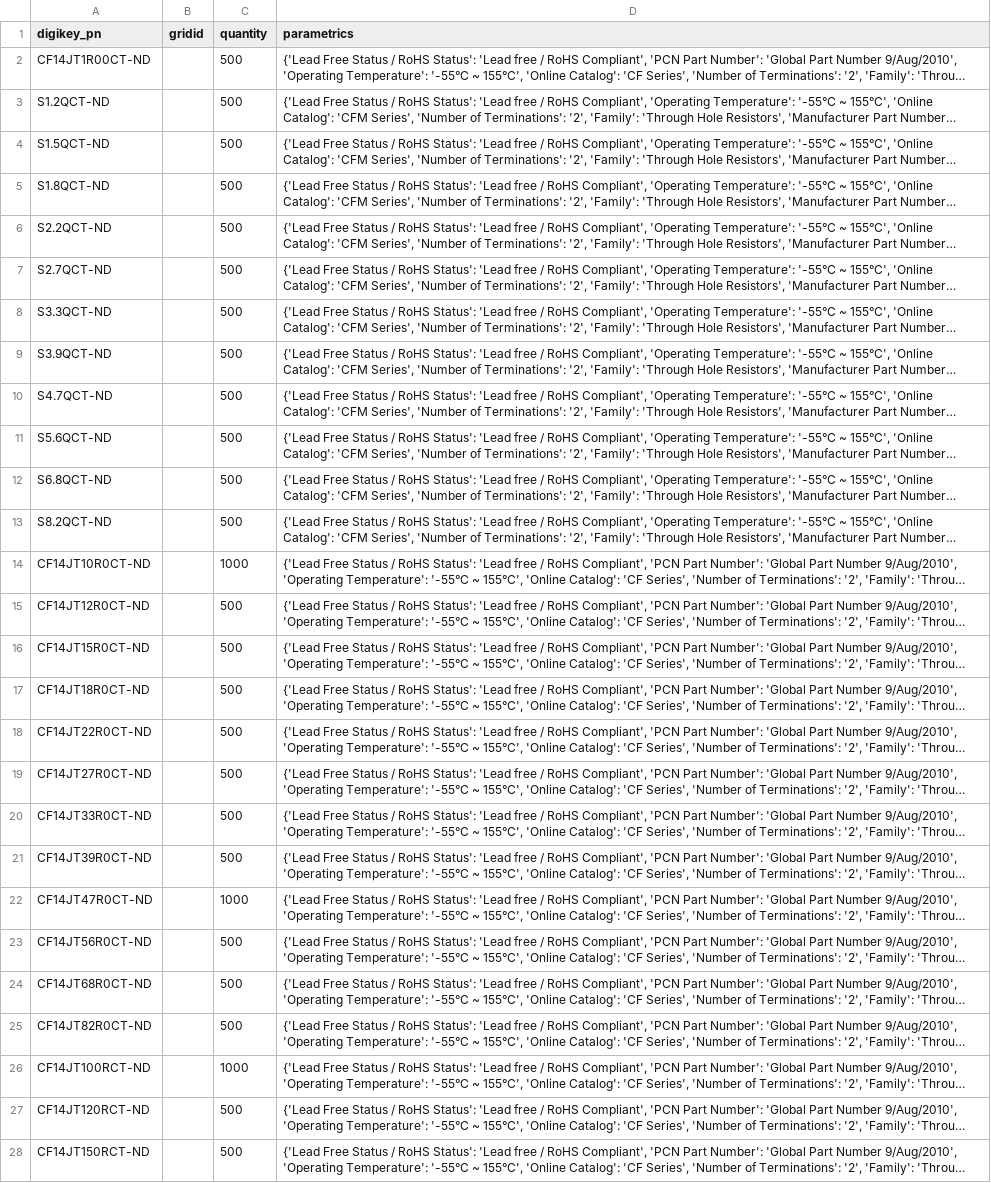
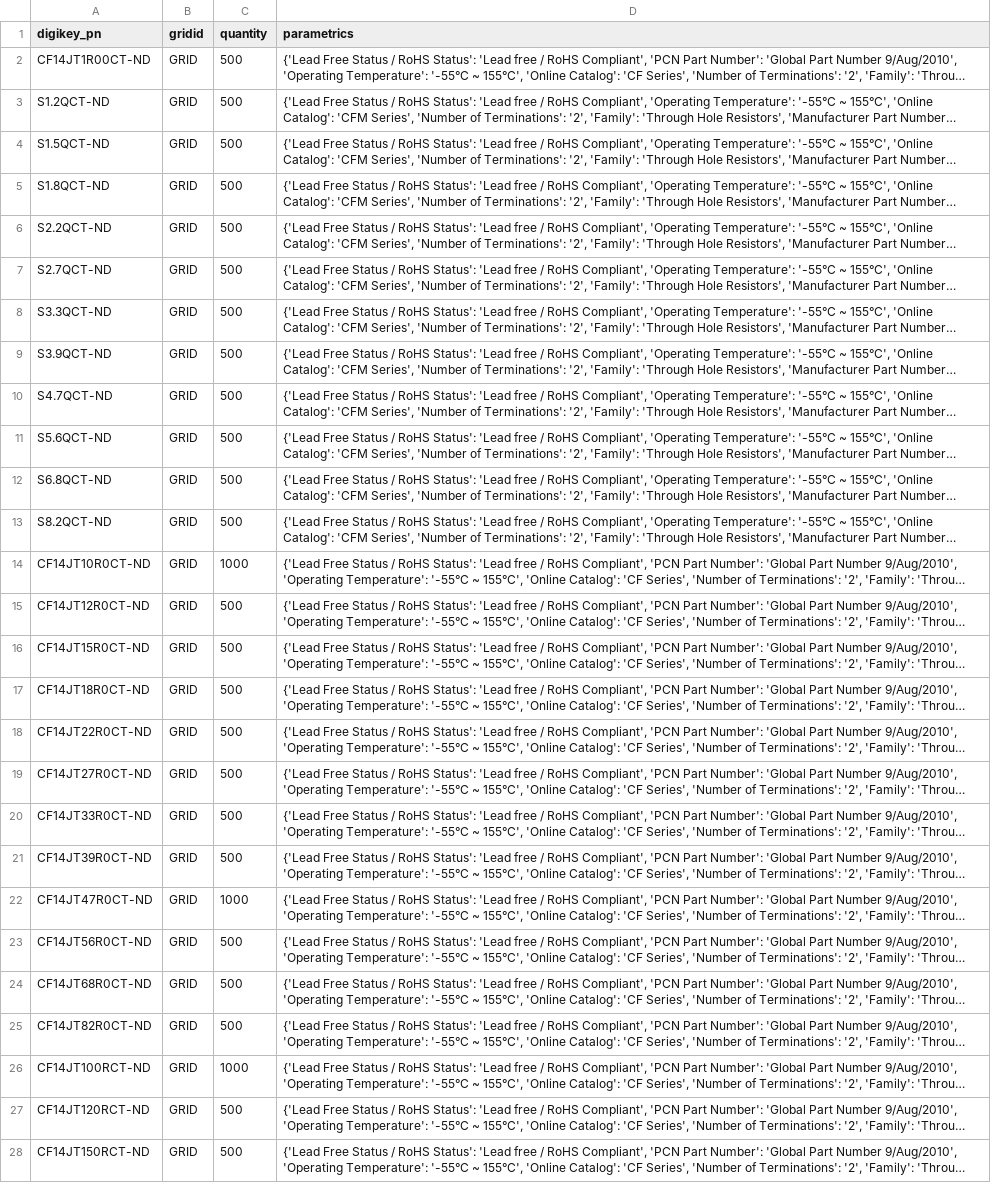
Before and after one commit to ucb-supernode/labels, a CSV file: resistors_digikey_ann.csv, drawn as a sheet; only a part is shown; long unchanged cells end in …; the diff covers the shown part only; the diff names each change by its address in the sheet, - before the commit and + after, or states it on an @@ line.

```diff
--- a/resistors_digikey_ann.csv
+++ b/resistors_digikey_ann.csv
-B2:B28 (gridid): (empty)
+B2:B28 (gridid): GRID
```
Also changed, not shown: 54 edited cells elsewhere in this file, resistors_digikey_label.csv, 3 other files.
